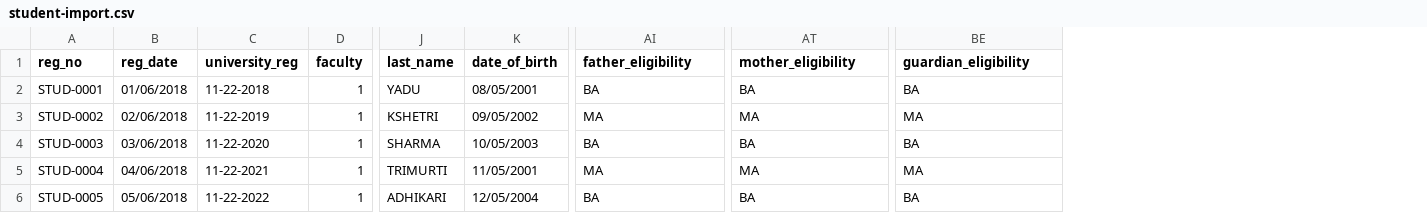
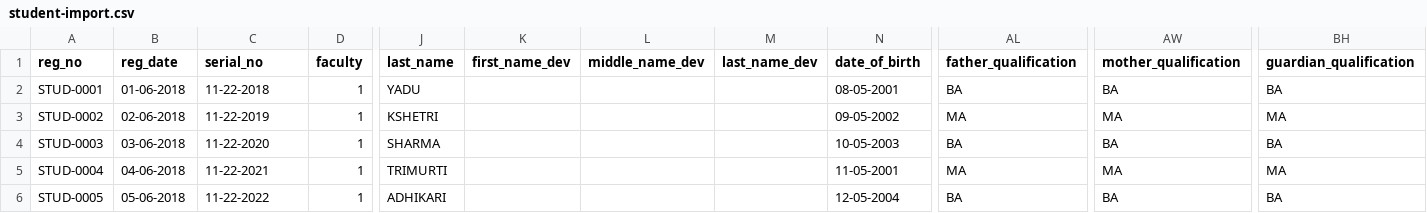
Before and after one commit to Rahilkzi/College-Management, a CSV file: public/assets/csv-template/student-import.csv, drawn as a sheet; only a part is shown, gaps mark what is left out; addresses are those after the commit; the diff names each change by its address in the sheet, - before the commit and + after, or states it on an @@ line.

```diff
--- a/public/assets/csv-template/student-import.csv
+++ b/public/assets/csv-template/student-import.csv
+column K (first_name_dev), empty
+column L (middle_name_dev), empty
+column M (last_name_dev), empty
-C1: university_reg
+C1: serial_no
-AL1: father_eligibility
+AL1: father_qualification
-AW1: mother_eligibility
+AW1: mother_qualification
-BH1: guardian_eligibility
+BH1: guardian_qualification
-B2 (reg_date): 01/06/2018
+B2 (reg_date): 01-06-2018
-N2 (date_of_birth): 08/05/2001
+N2 (date_of_birth): 08-05-2001
-B3 (reg_date): 02/06/2018
+B3 (reg_date): 02-06-2018
-N3 (date_of_birth): 09/05/2002
+N3 (date_of_birth): 09-05-2002
-B4 (reg_date): 03/06/2018
+B4 (reg_date): 03-06-2018
-N4 (date_of_birth): 10/05/2003
+N4 (date_of_birth): 10-05-2003
-B5 (reg_date): 04/06/2018
+B5 (reg_date): 04-06-2018
-N5 (date_of_birth): 11/05/2001
+N5 (date_of_birth): 11-05-2001
-B6 (reg_date): 05/06/2018
+B6 (reg_date): 05-06-2018
-N6 (date_of_birth): 12/05/2004
+N6 (date_of_birth): 12-05-2004
```
Also changed, not shown: 23 other files.
